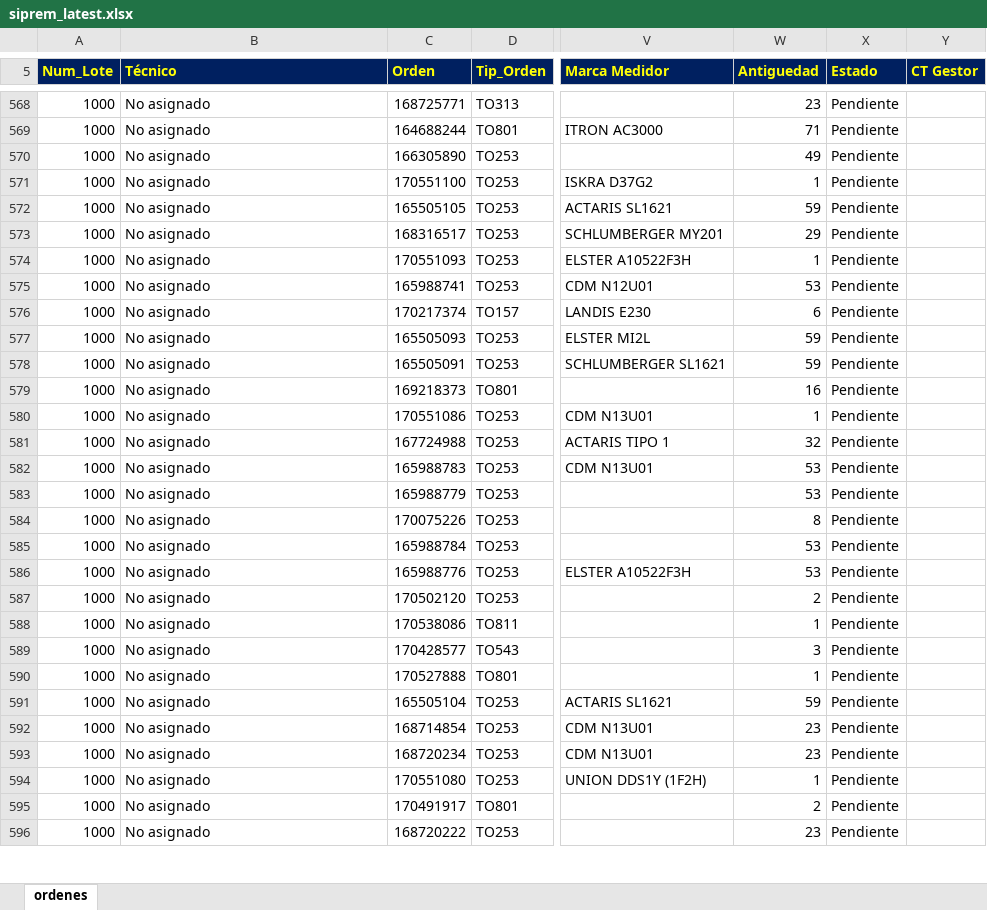
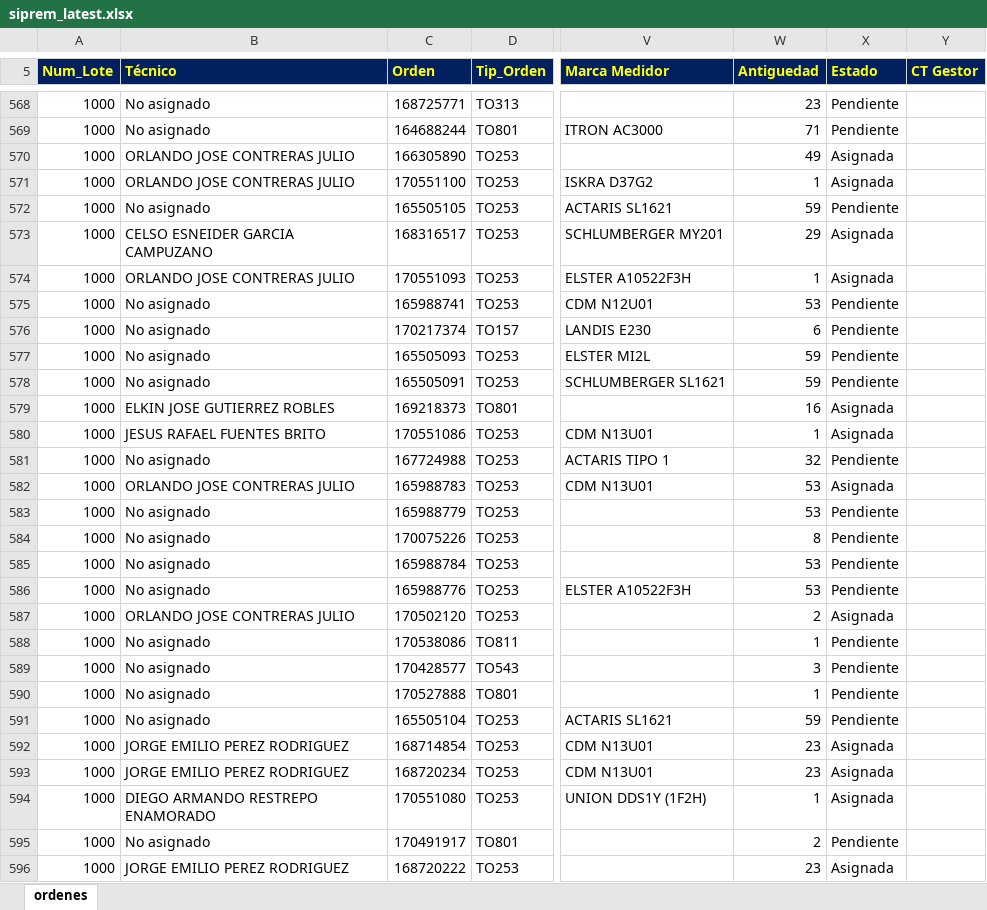
Before and after one commit to vikano27-debug/Dashboard_ING_VOA_Guajira, an Excel workbook: siprem_latest.xlsx, sheet ordenes, drawn as a sheet; only a part is shown, gaps mark what is left out; values as stored, in another font and other column widths than the file's, no borders; the diff covers the shown part only; the diff names each change by its address in the sheet, - before the commit and + after, or states it on an @@ line.

```diff
--- a/siprem_latest.xlsx (sheet ordenes)
+++ b/siprem_latest.xlsx (sheet ordenes)
-B570:B571 (Técnico): No asignado
+B570:B571 (Técnico): ORLANDO JOSE CONTRERAS JULIO
-X570:X571 (Estado): Pendiente
+X570:X571 (Estado): Asignada
-B573 (Técnico): No asignado
+B573 (Técnico): CELSO ESNEIDER GARCIA CAMPUZANO
-X573:X574 (Estado): Pendiente
+X573:X574 (Estado): Asignada
-B574 (Técnico): No asignado
+B574 (Técnico): ORLANDO JOSE CONTRERAS JULIO
-B579 (Técnico): No asignado
+B579 (Técnico): ELKIN JOSE GUTIERREZ ROBLES
-X579:X580 (Estado): Pendiente
+X579:X580 (Estado): Asignada
-B580 (Técnico): No asignado
+B580 (Técnico): JESUS RAFAEL FUENTES BRITO
-B582 (Técnico): No asignado
+B582 (Técnico): ORLANDO JOSE CONTRERAS JULIO
-X582 (Estado): Pendiente
+X582 (Estado): Asignada
-B587 (Técnico): No asignado
+B587 (Técnico): ORLANDO JOSE CONTRERAS JULIO
-X587 (Estado): Pendiente
+X587 (Estado): Asignada
-B592:B593 (Técnico): No asignado
+B592:B593 (Técnico): JORGE EMILIO PEREZ RODRIGUEZ
-X592:X594 (Estado): Pendiente
+X592:X594 (Estado): Asignada
-B594 (Técnico): No asignado
+B594 (Técnico): DIEGO ARMANDO RESTREPO ENAMORADO
-B596 (Técnico): No asignado
+B596 (Técnico): JORGE EMILIO PEREZ RODRIGUEZ
-X596 (Estado): Pendiente
+X596 (Estado): Asignada
```
Also changed, not shown: 1 added row and 311 edited cells elsewhere in this sheet.
